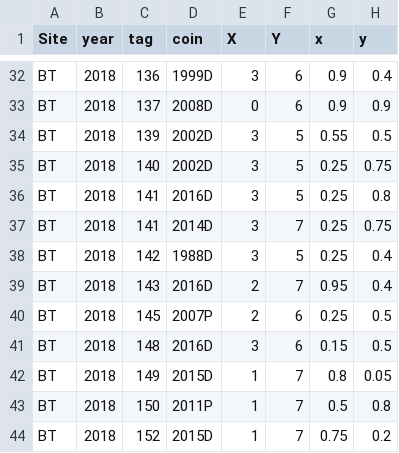
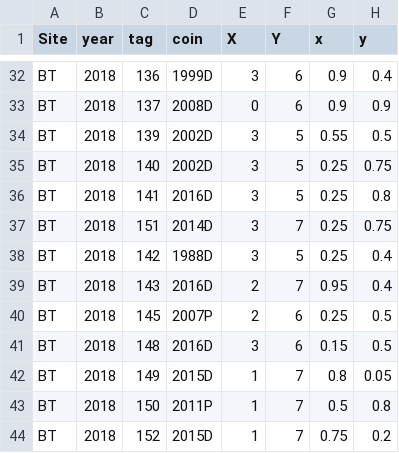
Before and after one commit to ianfmiller/flax.rust, a CSV file: data/Demography.csv, drawn as a sheet; only a part is shown, gaps mark what is left out; the diff names each change by its address in the sheet, - before the commit and + after, or states it on an @@ line.

Commit message:
fixing entry mistake

```diff
--- a/data/Demography.csv
+++ b/data/Demography.csv
-C37 (tag): 141
+C37 (tag): 151
```
